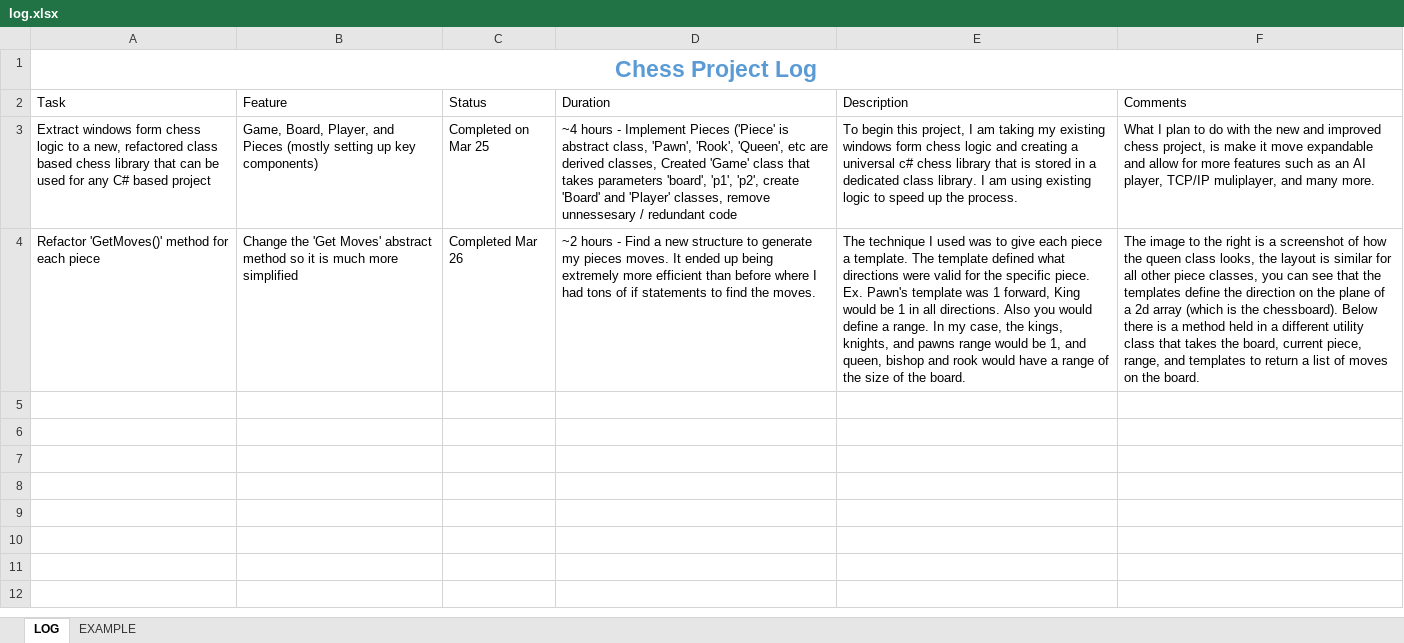
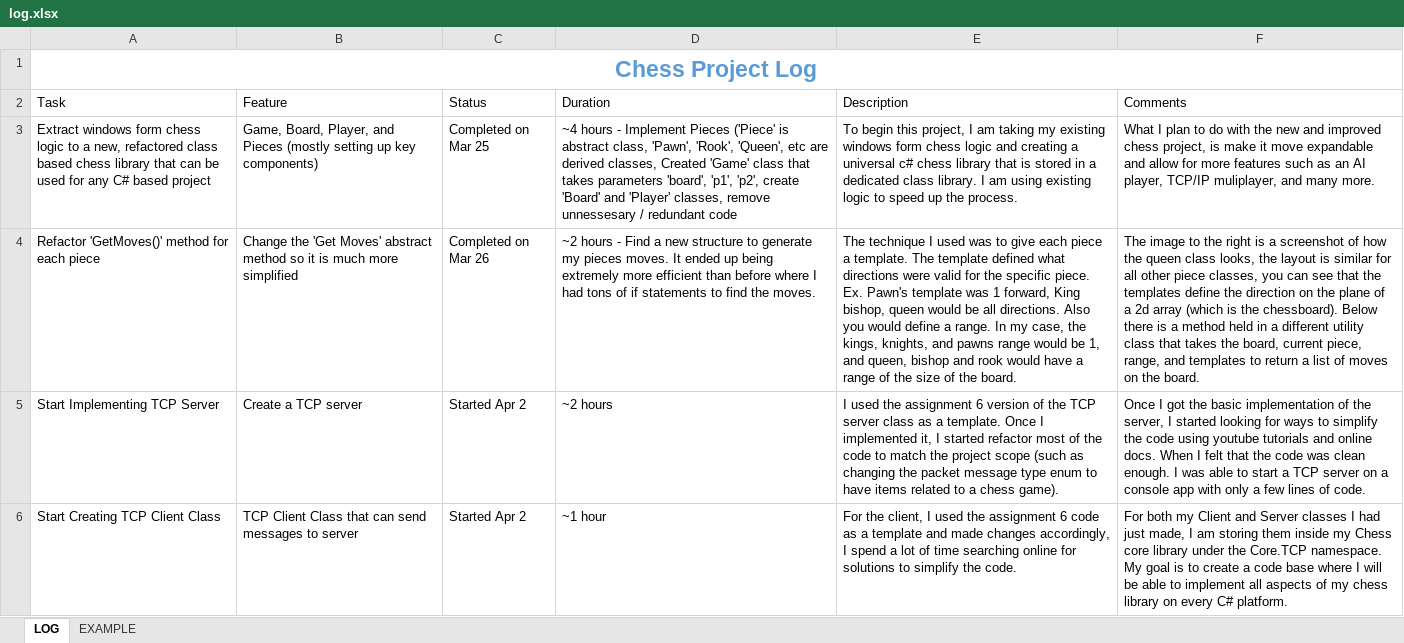
Before and after one commit to ruskpr/chess, an Excel workbook: log.xlsx, sheet LOG, drawn as a sheet; values as stored, in another font and other column widths than the file's, no borders; charts and pictures and table styles not drawn; the diff names each change by its address in the sheet, - before the commit and + after, or states it on an @@ line.

```diff
--- a/log.xlsx (sheet LOG)
+++ b/log.xlsx (sheet LOG)
-C4 (Status): Completed Mar 26
+C4 (Status): Completed on Mar 26
-E4 (Description): …forward, King would be 1 in all directions.…
+E4 (Description): …forward, King bishop, queen would be all directions.…
+row 5: Start Implementing TCP Server | Create a TCP server | Started Apr 2 | ~2 hours | I used the assignment 6 version of the TCP server class as a template. Once I implemented it, I started refactor most of the code to match the project scope (such as changing the packet message type enum to have items related to a chess game). | Once I got the basic implementation of the server, I started looking for ways to simplify the code using youtube tutorials and online docs. When I felt that the code was clean enough. I was able to start a TCP server on a console app with only a few lines of code.
+row 6: Start Creating TCP Client Class | TCP Client Class that can send messages to server | Started Apr 2 | ~1 hour | For the client, I used the assignment 6 code as a template and made changes accordingly, I spend a lot of time searching online for solutions to simplify the code. | For both my Client and Server classes I had just made, I am storing them inside my Chess core library under the Core.TCP namespace. My goal is to create a code base where I will be able to implement all aspects of my chess library on every C# platform.
```
Also changed, not shown: 6 other files.
